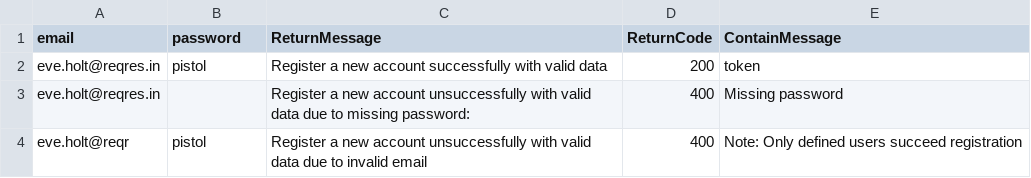
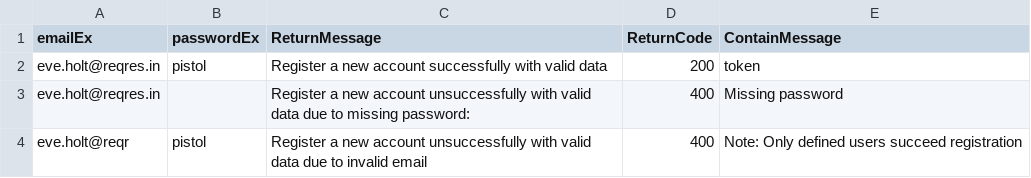
Before and after one commit to ngocnthimy/API-Auto-CI, a CSV file: Register Data.csv, drawn as a sheet.

```diff
--- a/Register Data.csv
+++ b/Register Data.csv
@@ -1,2 +1,2 @@
-email,password,ReturnMessage,ReturnCode,ContainMessage
+emailEx,passwordEx,ReturnMessage,ReturnCode,ContainMessage
 eve.holt@reqres.in,pistol,Register a new account successfully with valid data,200,token
```
Also changed, not shown: 1 other file.
